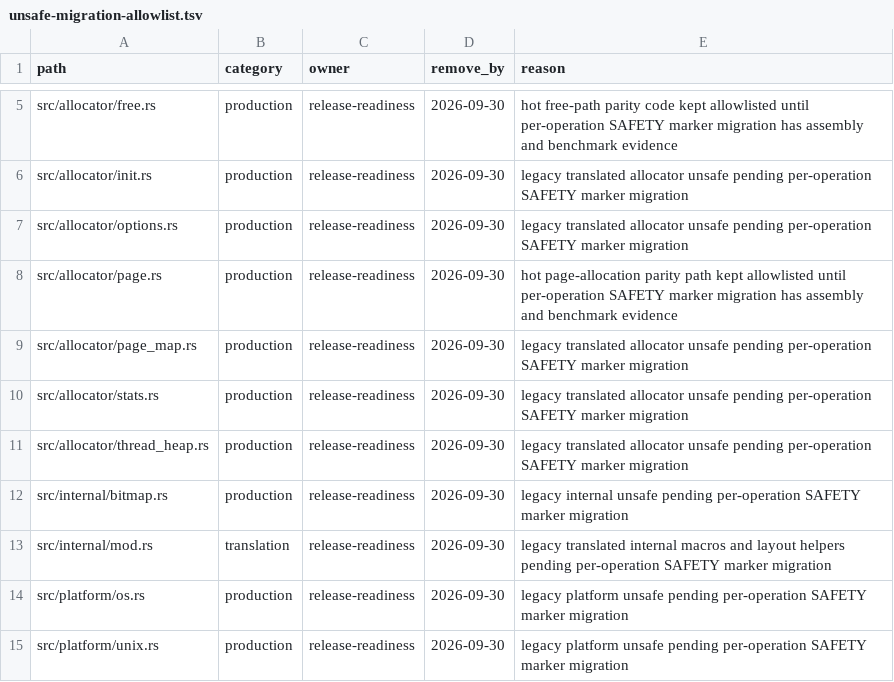
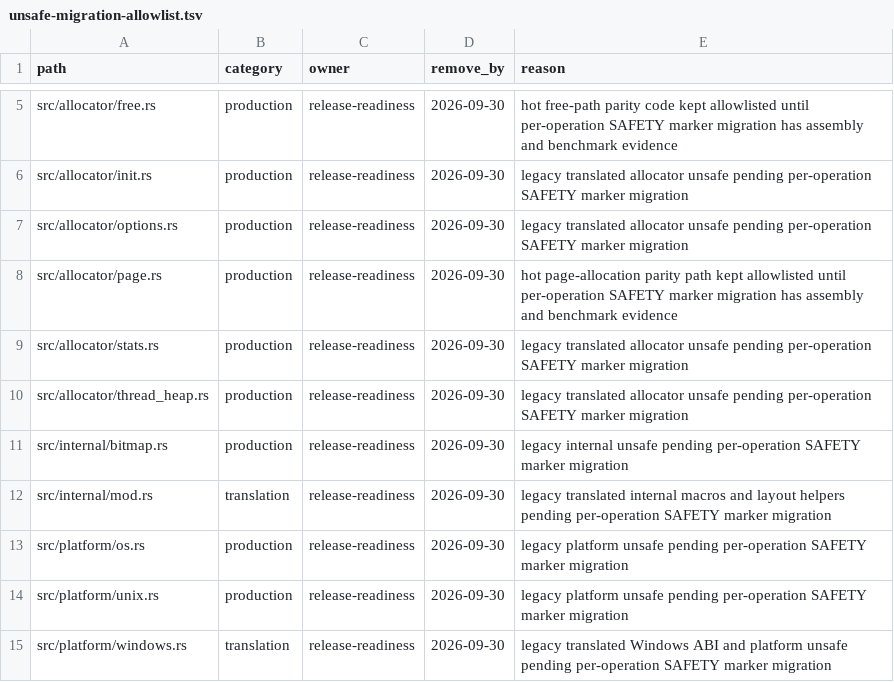
Before and after one commit to whb07/rimalloc, a TSV file: docs/unsafe-migration-allowlist.tsv, drawn as a sheet; only a part is shown, gaps mark what is left out; the shorter side is filled out with more unchanged rows; the diff names each change by its address in the sheet, - before the commit and + after, or states it on an @@ line.

```diff
--- a/docs/unsafe-migration-allowlist.tsv
+++ b/docs/unsafe-migration-allowlist.tsv
-row 9: src/allocator/page_map.rs | production | release-readiness | 2026-09-30 | legacy translated allocator unsafe pending per-operation SAFETY marker migration
```
Also changed, not shown: docs/unsafe-audit-evidence.tsv, 8 other files.
